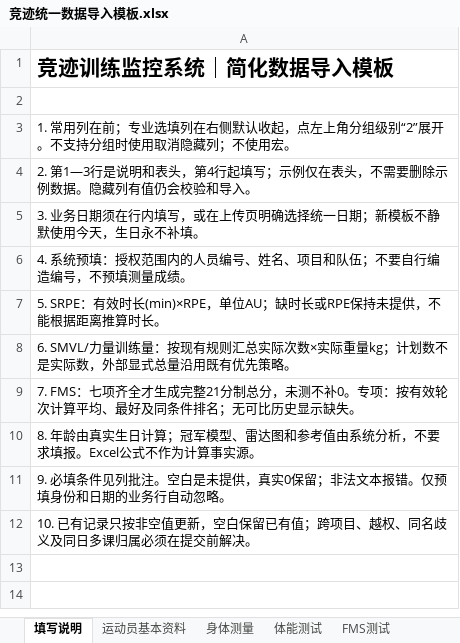
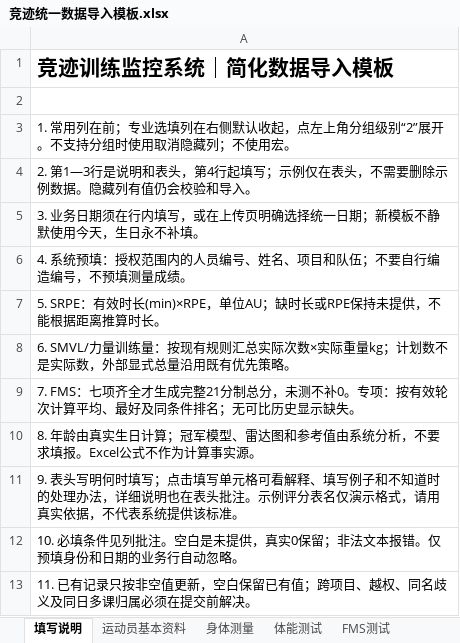
Before and after one commit to fzihao666-prog/jingji, an Excel workbook: public/templates/竞迹统一数据导入模板.xlsx, sheet 填写说明, drawn as a sheet; values as stored, in another font and other column widths than the file's, no borders; the diff names each change by its address in the sheet, - before the commit and + after, or states it on an @@ line.

```diff
--- a/public/templates/竞迹统一数据导入模板.xlsx (sheet 填写说明)
+++ b/public/templates/竞迹统一数据导入模板.xlsx (sheet 填写说明)
-A11: 9. 必填条件见列批注。空白是未提供，真实0保留；非法文本报错。仅预填身份和日期的业务行自动忽略。
+A11: 9. 表头写明何时填写；点击填写单元格可看解释、填写例子和不知道时的处理办法，详细说明也在表头批注。示例评分表名仅演示格式，请用真实依据，不代表系统提供该标准。
-A12: 10. 已有记录只按非空值更新，空白保留已有值；跨项目、越权、同名歧义及同日多课归属必须在提交前解决。
+A12: 10. 必填条件见列批注。空白是未提供，真实0保留；非法文本报错。仅预填身份和日期的业务行自动忽略。
+row 13: 11. 已有记录只按非空值更新，空白保留已有值；跨项目、越权、同名歧义及同日多课归属必须在提交前解决。
```
Also changed, not shown: sheet 力量训练组次, sheet 其他测试, sheet 训练课次, sheet 竞技评估, sheet 运动员基本资料, sheet 伤病记录, 4 more sheets, hidden cells, public/templates/竞迹专项训练导入模板.xlsx, public/templates/竞迹体能训练数据导入模板.xlsx, 8 other files.
